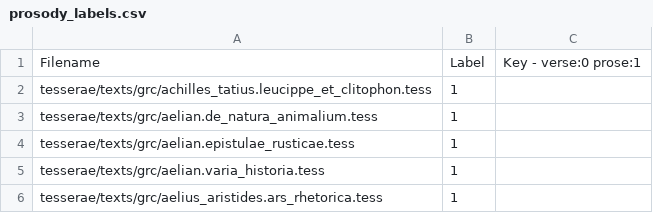
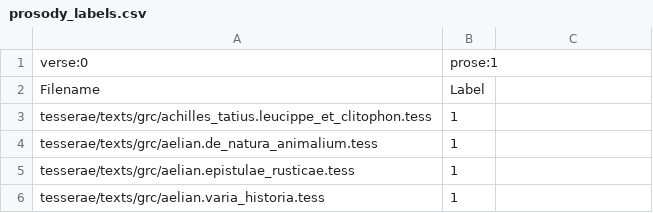
Before and after one commit to QuantitativeCriticismLab/ancient_greek_genre_classification, a CSV file: prosody_labels.csv, drawn as a sheet; only a part is shown; the shorter side is filled out with more unchanged rows.

```diff
--- a/prosody_labels.csv
+++ b/prosody_labels.csv
@@ -1,2 +1,3 @@
-Filename,Label,Key - verse:0 prose:1
+verse:0,prose:1
+Filename,Label
 tesserae/texts/grc/achilles_tatius.leucippe_et_clitophon.tess,1
```
Also changed, not shown: genre_labels.csv, 4 other files.
